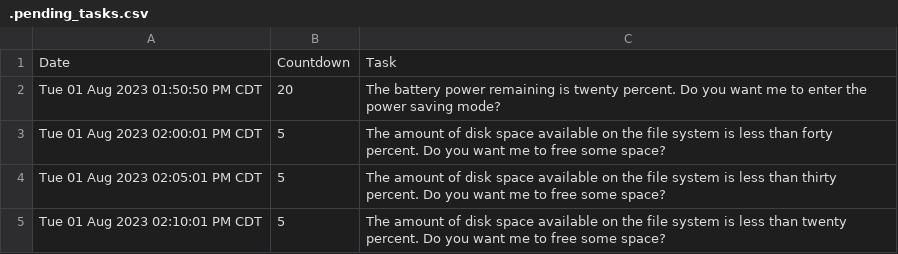
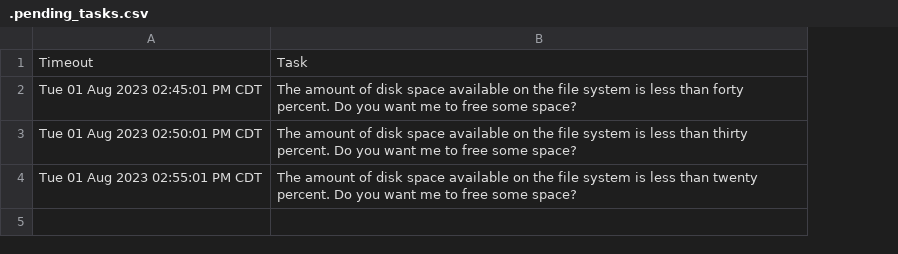
Before and after one commit to mydroidandi/commbase, a CSV file: data/.pending_tasks.csv, drawn as a sheet; removed rows and columns are numbered as before the commit, all else as after; the diff names each change by its address in the sheet, - before the commit and + after, or states it on an @@ line.

Commit message:
Update the data structure

```diff
--- a/data/.pending_tasks.csv
+++ b/data/.pending_tasks.csv
-column A, row 1: Date; rows 3-5: Tue 01 Aug 2023 02:00:01 PM CDT | Tue 01 Aug 2023 02:05:01 PM CDT | Tue 01 Aug 2023 02:10:01 PM CDT
-column B, row 1: Countdown; rows 3-5: all 5
+column A, rows 1-4: Timeout | Tue 01 Aug 2023 02:45:01 PM CDT | Tue 01 Aug 2023 02:50:01 PM CDT | Tue 01 Aug 2023 02:55:01 PM CDT
-row 2: Tue 01 Aug 2023 01:50:50 PM CDT | 20 | The battery power remaining is twenty percent. Do you want me to enter the power saving mode?
```
